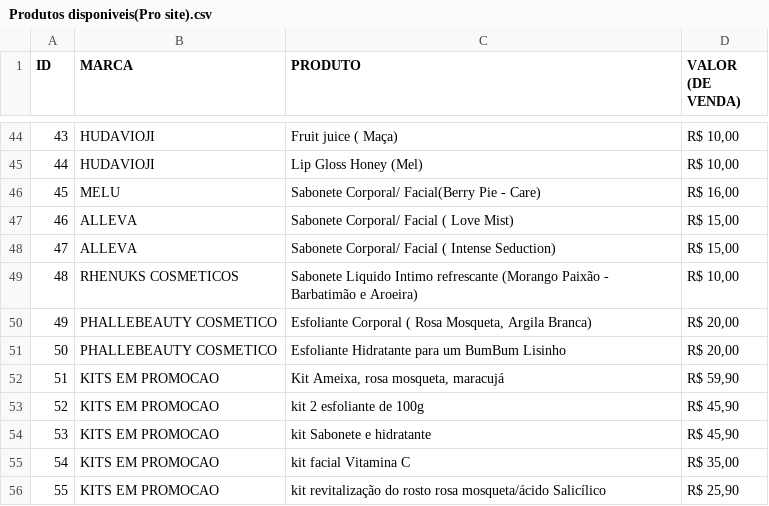
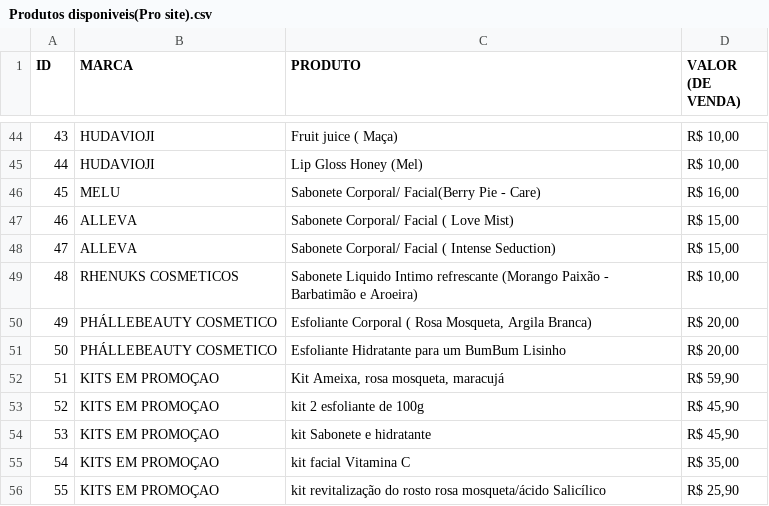
Before and after one commit to Luxns1/Vivicia-store, a CSV file: Produtos disponiveis(Pro site).csv, drawn as a sheet; only a part is shown, gaps mark what is left out.

```diff
--- a/Produtos disponiveis(Pro site).csv
+++ b/Produtos disponiveis(Pro site).csv
@@ -49,8 +49,8 @@ ID;MARCA ;PRODUTO;VALOR (DE VENDA)
 48;RHENUKS COSMETICOS ;Sabonete Liquido Intimo refrescante (Morango Paixão - Barbatimão e Aroeira);R$ 10,00
-49;PHALLEBEAUTY COSMETICO;Esfoliante Corporal ( Rosa Mosqueta, Argila Branca);R$ 20,00
-50;PHALLEBEAUTY COSMETICO;Esfoliante Hidratante para um BumBum Lisinho;R$ 20,00
-51;KITS EM PROMOCAO; Kit Ameixa, rosa mosqueta, maracujá ;R$ 59,90
-52;KITS EM PROMOCAO;kit 2 esfoliante de 100g;R$ 45,90
-53;KITS EM PROMOCAO;kit Sabonete e hidratante ;R$ 45,90
-54;KITS EM PROMOCAO;kit facial Vitamina C;R$ 35,00
-55;KITS EM PROMOCAO;kit revitalização do rosto rosa mosqueta/ácido Salicílico ;R$ 25,90
+49;PHÁLLEBEAUTY COSMETICO;Esfoliante Corporal ( Rosa Mosqueta, Argila Branca);R$ 20,00
+50;PHÁLLEBEAUTY COSMETICO;Esfoliante Hidratante para um BumBum Lisinho;R$ 20,00
+51;KITS EM PROMOÇAO; Kit Ameixa, rosa mosqueta, maracujá ;R$ 59,90
+52;KITS EM PROMOÇAO;kit 2 esfoliante de 100g;R$ 45,90
+53;KITS EM PROMOÇAO;kit Sabonete e hidratante ;R$ 45,90
+54;KITS EM PROMOÇAO;kit facial Vitamina C;R$ 35,00
+55;KITS EM PROMOÇAO;kit revitalização do rosto rosa mosqueta/ácido Salicílico ;R$ 25,90
```
Also changed, not shown: 3 other files.
